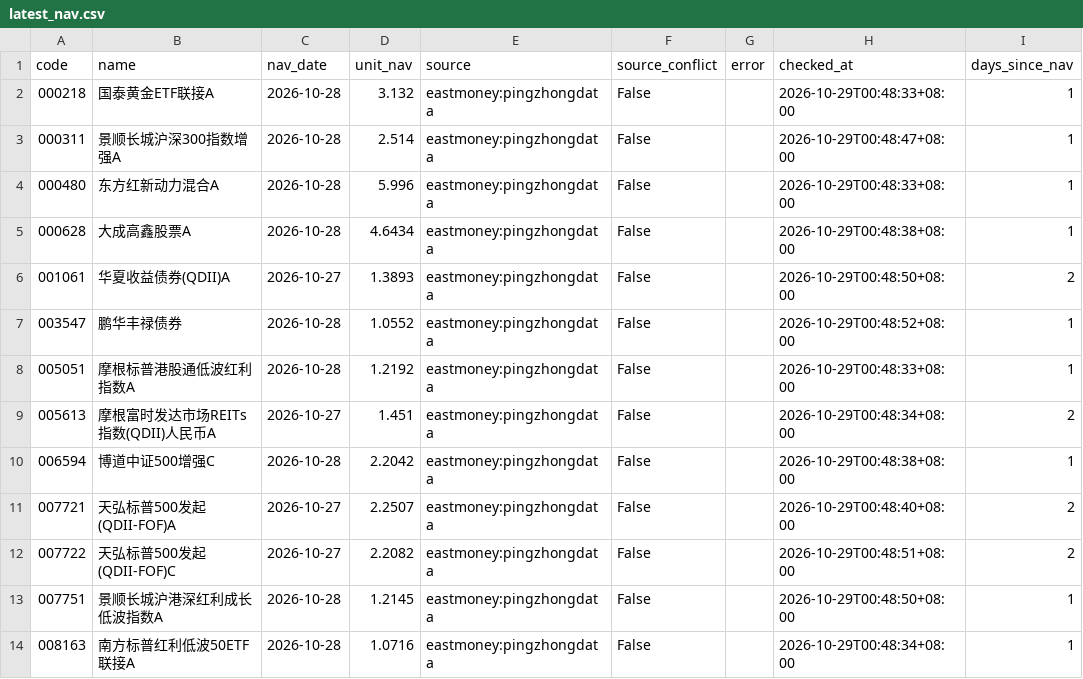
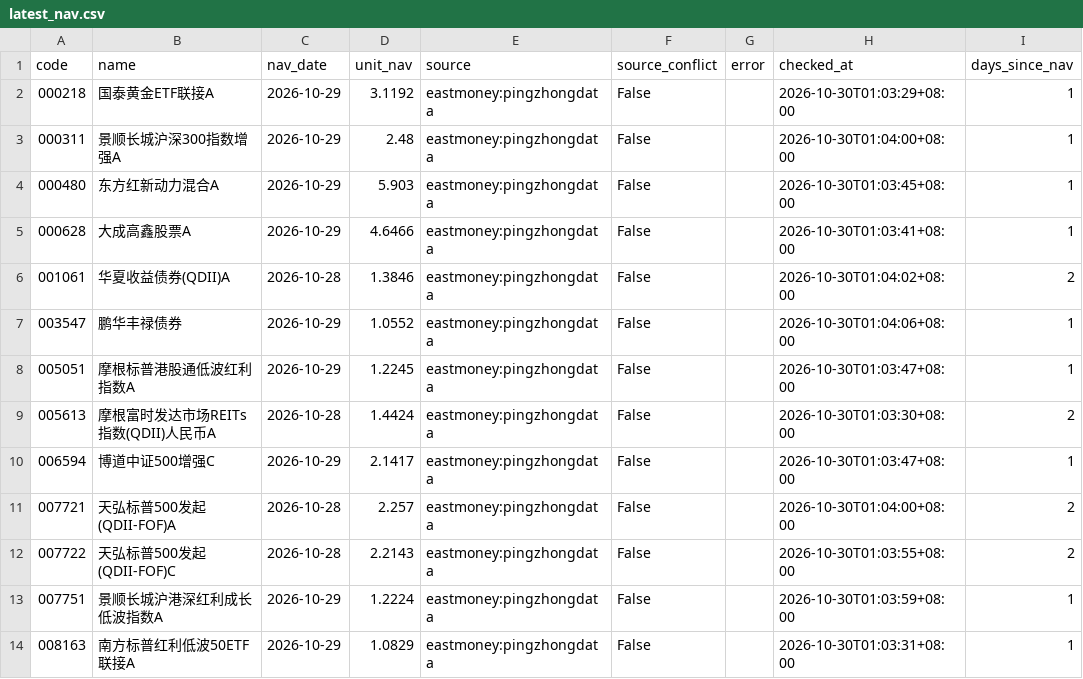
Before and after one commit to bvans/fund-nav-public, a CSV file: data/latest_nav.csv, drawn as a sheet; only a part is shown; the diff covers the shown part only; the diff names each change by its address in the sheet, - before the commit and + after, or states it on an @@ line.

```diff
--- a/data/latest_nav.csv
+++ b/data/latest_nav.csv
-C2:C5 (nav_date): 2026-10-28
+C2:C5 (nav_date): 2026-10-29
-D2 (unit_nav): 3.132
+D2 (unit_nav): 3.1192
-H2 (checked_at): 2026-10-29T00:48:33+08:00
+H2 (checked_at): 2026-10-30T01:03:29+08:00
-D3 (unit_nav): 2.514
+D3 (unit_nav): 2.48
-H3 (checked_at): 2026-10-29T00:48:47+08:00
+H3 (checked_at): 2026-10-30T01:04:00+08:00
-D4 (unit_nav): 5.996
+D4 (unit_nav): 5.903
-H4 (checked_at): 2026-10-29T00:48:33+08:00
+H4 (checked_at): 2026-10-30T01:03:45+08:00
-D5 (unit_nav): 4.6434
+D5 (unit_nav): 4.6466
-H5 (checked_at): 2026-10-29T00:48:38+08:00
+H5 (checked_at): 2026-10-30T01:03:41+08:00
-C6 (nav_date): 2026-10-27
+C6 (nav_date): 2026-10-28
-D6 (unit_nav): 1.3893
+D6 (unit_nav): 1.3846
-H6 (checked_at): 2026-10-29T00:48:50+08:00
+H6 (checked_at): 2026-10-30T01:04:02+08:00
-C7:C8 (nav_date): 2026-10-28
+C7:C8 (nav_date): 2026-10-29
-H7 (checked_at): 2026-10-29T00:48:52+08:00
+H7 (checked_at): 2026-10-30T01:04:06+08:00
-D8 (unit_nav): 1.2192
+D8 (unit_nav): 1.2245
-H8 (checked_at): 2026-10-29T00:48:33+08:00
+H8 (checked_at): 2026-10-30T01:03:47+08:00
-C9 (nav_date): 2026-10-27
+C9 (nav_date): 2026-10-28
-D9 (unit_nav): 1.451
+D9 (unit_nav): 1.4424
-H9 (checked_at): 2026-10-29T00:48:34+08:00
+H9 (checked_at): 2026-10-30T01:03:30+08:00
-C10 (nav_date): 2026-10-28
+C10 (nav_date): 2026-10-29
-D10 (unit_nav): 2.2042
+D10 (unit_nav): 2.1417
-H10 (checked_at): 2026-10-29T00:48:38+08:00
+H10 (checked_at): 2026-10-30T01:03:47+08:00
-C11:C12 (nav_date): 2026-10-27
+C11:C12 (nav_date): 2026-10-28
-D11 (unit_nav): 2.2507
+D11 (unit_nav): 2.257
-H11 (checked_at): 2026-10-29T00:48:40+08:00
+H11 (checked_at): 2026-10-30T01:04:00+08:00
-D12 (unit_nav): 2.2082
+D12 (unit_nav): 2.2143
-H12 (checked_at): 2026-10-29T00:48:51+08:00
+H12 (checked_at): 2026-10-30T01:03:55+08:00
-C13:C14 (nav_date): 2026-10-28
+C13:C14 (nav_date): 2026-10-29
-D13 (unit_nav): 1.2145
+D13 (unit_nav): 1.2224
-H13 (checked_at): 2026-10-29T00:48:50+08:00
+H13 (checked_at): 2026-10-30T01:03:59+08:00
-D14 (unit_nav): 1.0716
+D14 (unit_nav): 1.0829
-H14 (checked_at): 2026-10-29T00:48:34+08:00
+H14 (checked_at): 2026-10-30T01:03:31+08:00
```
Also changed, not shown: 113 edited cells elsewhere in this file, 3 other files.
